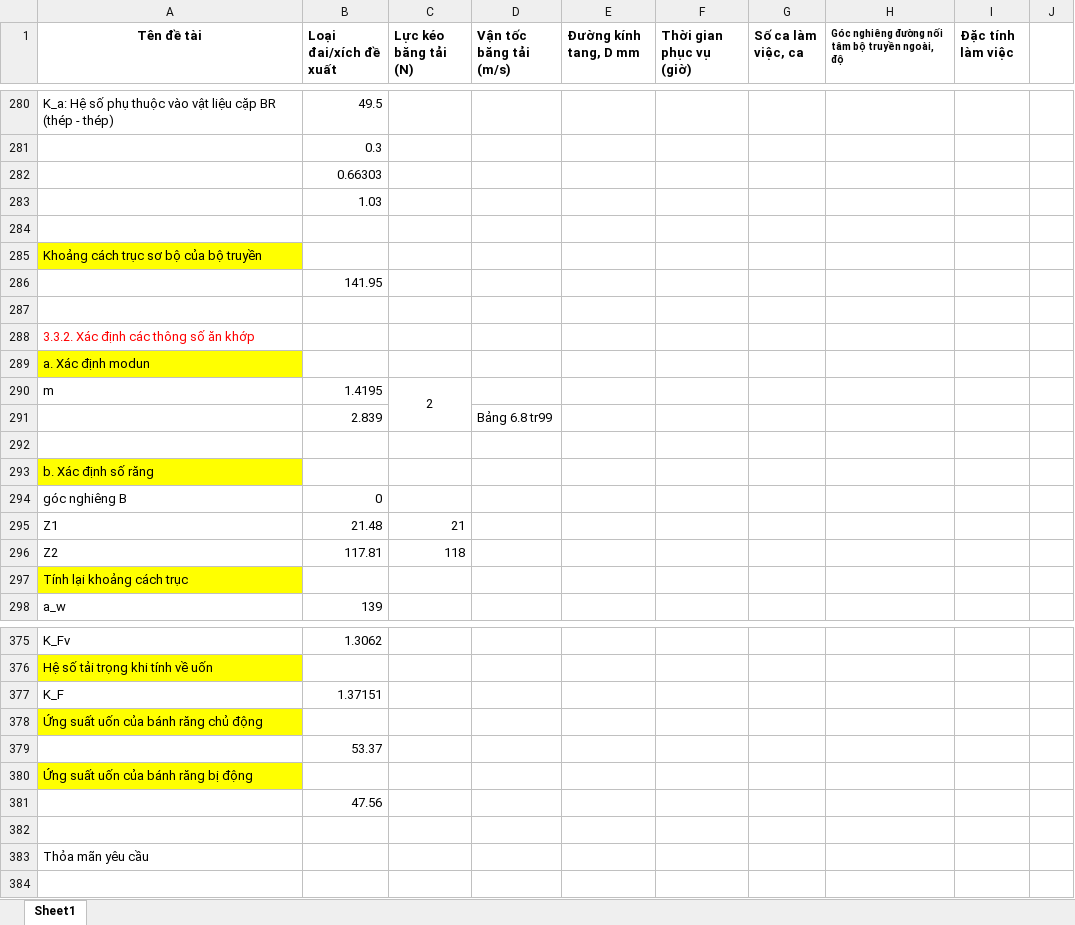
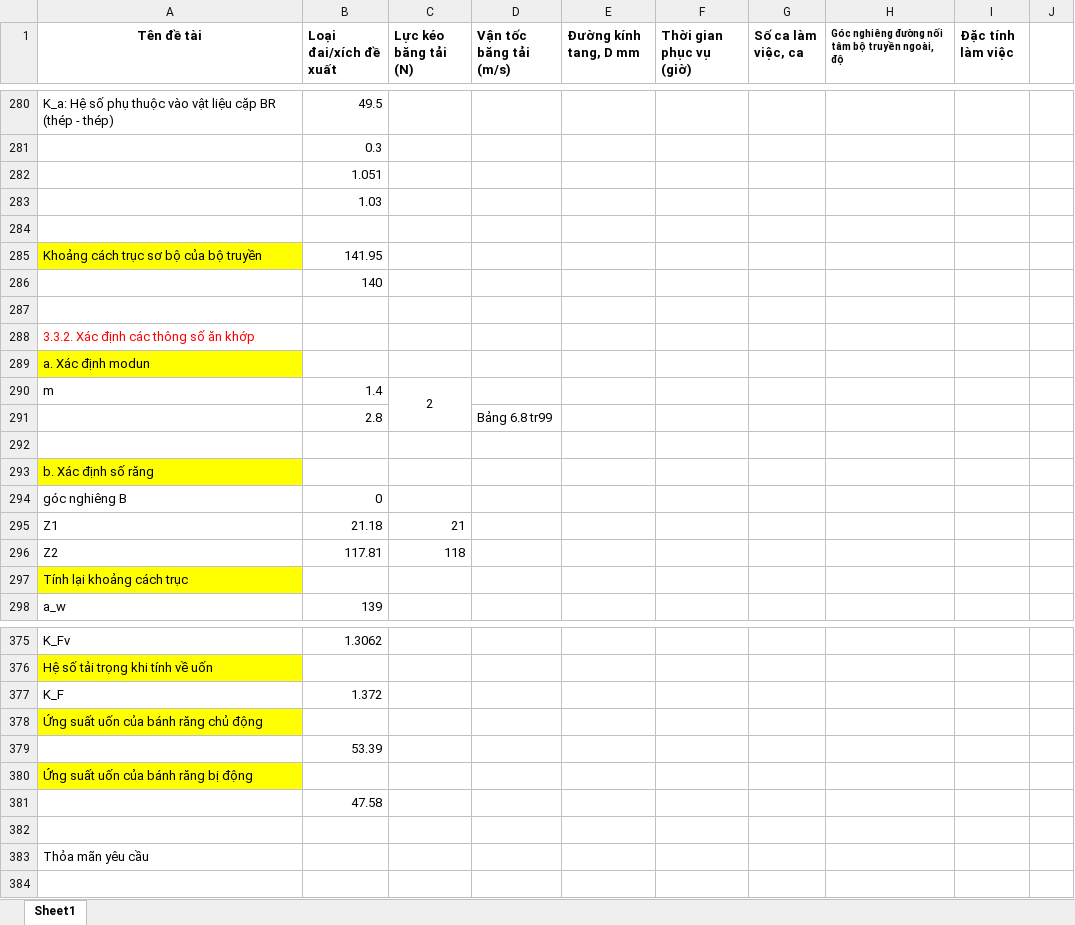
Before and after one commit to mducng12-5/do-an-tkm-2026.1, an Excel workbook: tínhtoans.xlsx, sheet Sheet1, drawn as a sheet; only a part is shown, gaps mark what is left out; values as stored, in another font and other column widths than the file's, no borders; charts and pictures not drawn; the diff covers the shown part only; the diff names each change by its address in the sheet, - before the commit and + after, or states it on an @@ line.

```diff
--- a/tínhtoans.xlsx (sheet Sheet1)
+++ b/tínhtoans.xlsx (sheet Sheet1)
-B282 (Loại đai/xích đề xuất): 0.66303
+B282 (Loại đai/xích đề xuất): 1.051
-B285 (Loại đai/xích đề xuất): (empty)
+B285 (Loại đai/xích đề xuất): 141.95
-B286 (Loại đai/xích đề xuất): 141.95
+B286 (Loại đai/xích đề xuất): 140
-B290 (Loại đai/xích đề xuất): 1.4195
+B290 (Loại đai/xích đề xuất): 1.4
-B291 (Loại đai/xích đề xuất): 2.839
+B291 (Loại đai/xích đề xuất): 2.8
-B295 (Loại đai/xích đề xuất): 21.48
+B295 (Loại đai/xích đề xuất): 21.18
-B377 (Loại đai/xích đề xuất): 1.37151
+B377 (Loại đai/xích đề xuất): 1.372
-B379 (Loại đai/xích đề xuất): 53.37
+B379 (Loại đai/xích đề xuất): 53.39
-B381 (Loại đai/xích đề xuất): 47.56
+B381 (Loại đai/xích đề xuất): 47.58
```
Also changed, not shown: 108 added rows and 2 edited cells elsewhere in this sheet, charts or pictures, 3 other files.
